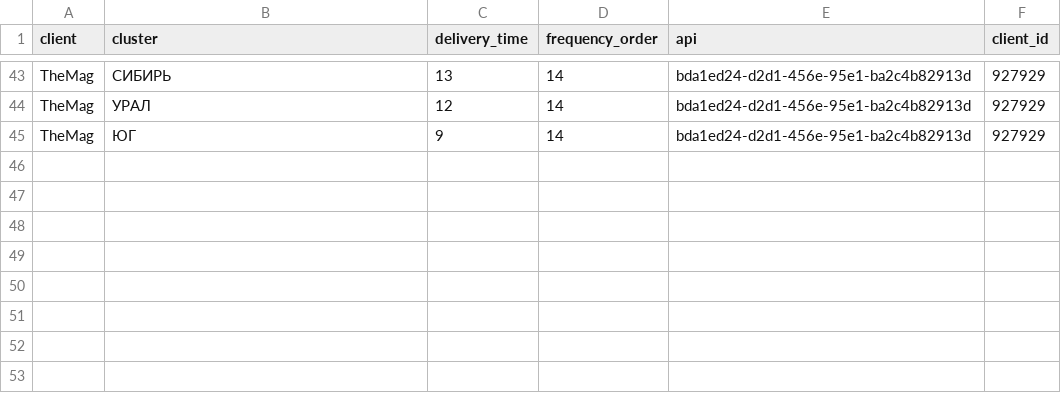
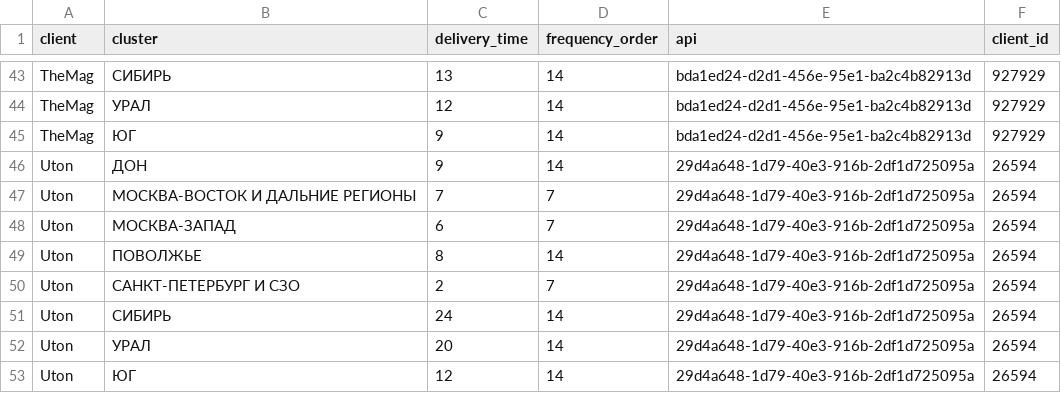
Before and after one commit to Spike6459/ApiOzonReqOrder, a CSV file: client.csv, drawn as a sheet; only a part is shown, gaps mark what is left out; the diff names each change by its address in the sheet, - before the commit and + after, or states it on an @@ line.

```diff
--- a/client.csv
+++ b/client.csv
+row 46: Uton | ДОН | 9 | 14 | 29d4a648-1d79-40e3-916b-2df1d725095a | 26594
+row 47: Uton | МОСКВА-ВОСТОК И ДАЛЬНИЕ РЕГИОНЫ | 7 | 7 | 29d4a648-1d79-40e3-916b-2df1d725095a | 26594
+row 48: Uton | МОСКВА-ЗАПАД | 6 | 7 | 29d4a648-1d79-40e3-916b-2df1d725095a | 26594
+row 49: Uton | ПОВОЛЖЬЕ | 8 | 14 | 29d4a648-1d79-40e3-916b-2df1d725095a | 26594
+row 50: Uton | САНКТ-ПЕТЕРБУРГ И СЗО | 2 | 7 | 29d4a648-1d79-40e3-916b-2df1d725095a | 26594
+row 51: Uton | СИБИРЬ | 24 | 14 | 29d4a648-1d79-40e3-916b-2df1d725095a | 26594
+row 52: Uton | УРАЛ | 20 | 14 | 29d4a648-1d79-40e3-916b-2df1d725095a | 26594
+row 53: Uton | ЮГ | 12 | 14 | 29d4a648-1d79-40e3-916b-2df1d725095a | 26594
```
Also changed, not shown: 5 other files.
